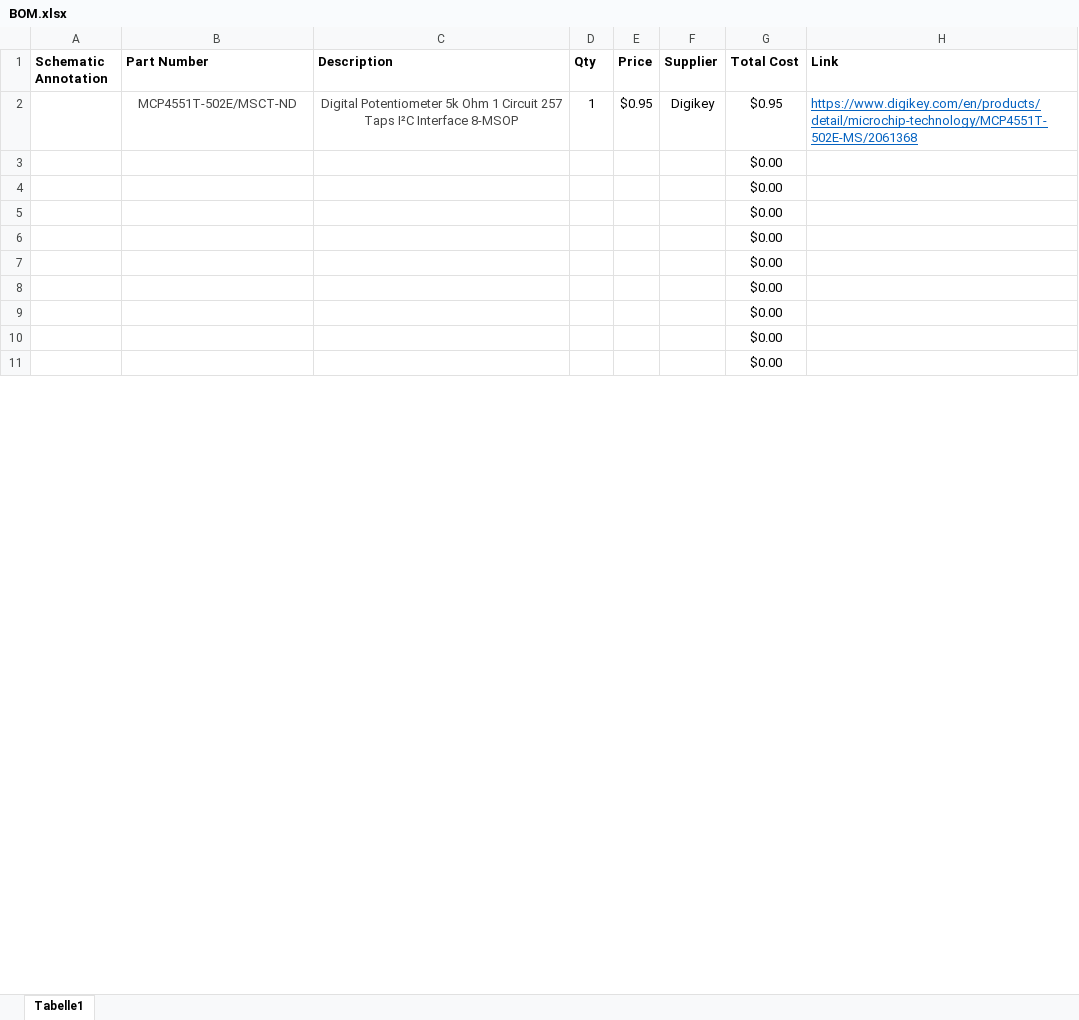
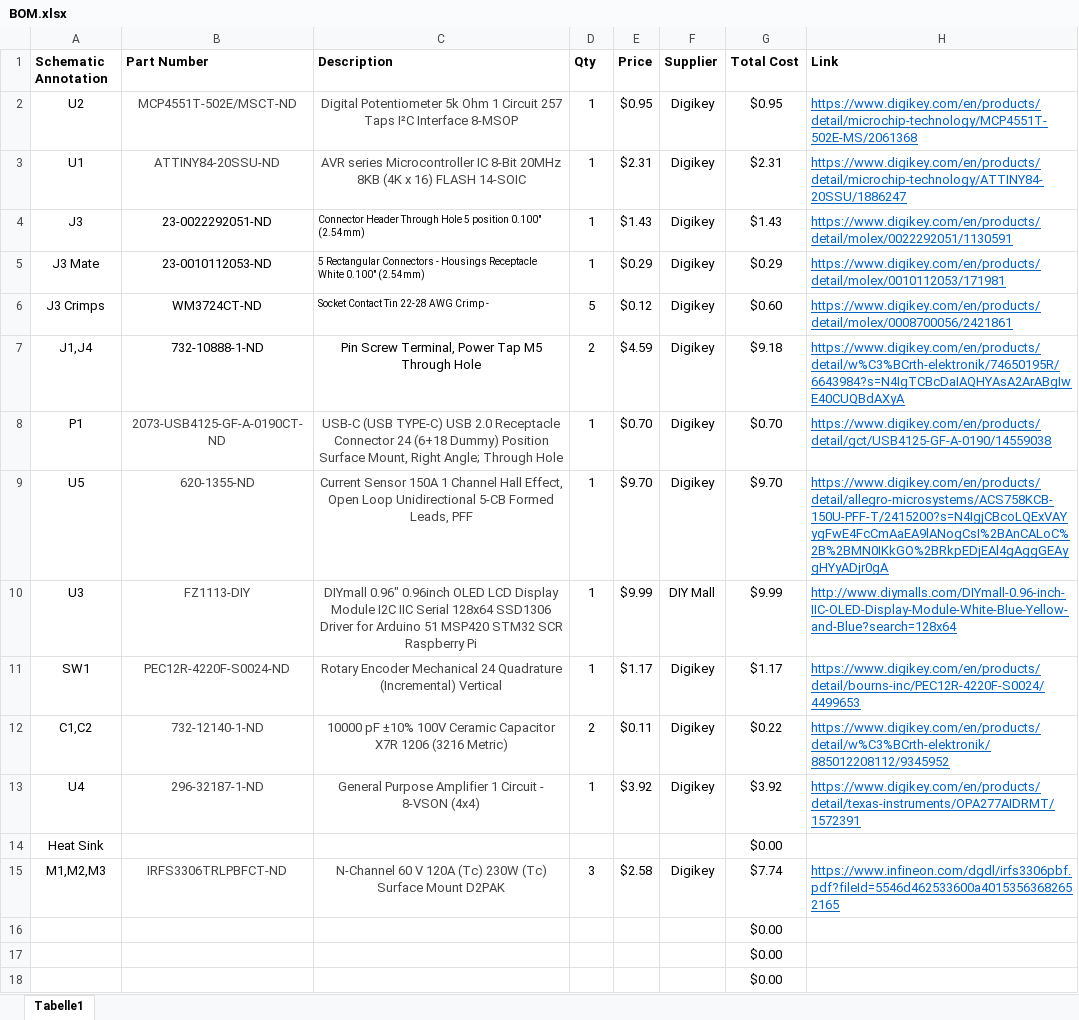
Before and after one commit to koson/Electronic-Load-1, an Excel workbook: BOM.xlsx, sheet Tabelle1, drawn as a sheet; only a part is shown; the shorter side is filled out with more unchanged rows; values as stored, in another font and other column widths than the file's, no borders; the diff covers the shown part only; the diff names each change by its address in the sheet, - before the commit and + after, or states it on an @@ line.

Commit message:
Updated Schematics

```diff
--- a/BOM.xlsx (sheet Tabelle1)
+++ b/BOM.xlsx (sheet Tabelle1)
-A2 (Schematic Annotation): (empty)
+A2 (Schematic Annotation): U2
+row 3: U1 | ATTINY84-20SSU-ND | AVR series Microcontroller IC 8-Bit 20MHz 8KB (4K x 16) FLASH 14-SOIC | 1 | $2.31 | Digikey | $2.31 | https://www.digikey.com/en/products/detail/microchip-technology/ATTINY84-20SSU/1886247
+row 4: J3 | 23-0022292051-ND | Connector Header Through Hole 5 position 0.100" (2.54mm) | 1 | $1.43 | Digikey | $1.43 | https://www.digikey.com/en/products/detail/molex/0022292051/1130591
+row 5: J3 Mate | 23-0010112053-ND | 5 Rectangular Connectors - Housings Receptacle White 0.100" (2.54mm) | 1 | $0.29 | Digikey | $0.29 | https://www.digikey.com/en/products/detail/molex/0010112053/171981
+row 6: J3 Crimps | WM3724CT-ND | Socket Contact Tin 22-28 AWG Crimp - | 5 | $0.12 | Digikey | $0.60 | https://www.digikey.com/en/products/detail/molex/0008700056/2421861
+row 7: J1,J4 | 732-10888-1-ND | Pin Screw Terminal, Power Tap M5 Through Hole | 2 | $4.59 | Digikey | $9.18 | https://www.digikey.com/en/products/detail/w%C3%BCrth-elektronik/74650195R/6643984?s=N4IgTCBcDaIAQHYAsA2ArABgIwE40CUQBdAXyA
+row 8: P1 | 2073-USB4125-GF-A-0190CT-ND | USB-C (USB TYPE-C) USB 2.0 Receptacle Connector 24 (6+18 Dummy) Position Surface Mount, Right Angle; Through Hole | 1 | $0.70 | Digikey | $0.70 | https://www.digikey.com/en/products/detail/gct/USB4125-GF-A-0190/14559038
+row 9: U5 | 620-1355-ND | Current Sensor 150A 1 Channel Hall Effect, Open Loop Unidirectional 5-CB Formed Leads, PFF | 1 | $9.70 | Digikey | $9.70 | https://www.digikey.com/en/products/detail/allegro-microsystems/ACS758KCB-150U-PFF-T/2415200?s=N4IgjCBcoLQExVAYygFwE4FcCmAaEA9lANogCsI%2BAnCALoC%2B%2BMN0IKkGO%2BRkpEDjEAl4gAggGEAygHYyADjr0gA
+row 10: U3 | FZ1113-DIY | DIYmall 0.96" 0.96inch OLED LCD Display Module I2C IIC Serial 128x64 SSD1306 Driver for Arduino 51 MSP420 STM32 SCR Raspberry Pi | 1 | $9.99 | DIY Mall | $9.99 | http://www.diymalls.com/DIYmall-0.96-inch-IIC-OLED-Display-Module-White-Blue-Yellow-and-Blue?search=128x64
+row 11: SW1 | PEC12R-4220F-S0024-ND | Rotary Encoder Mechanical 24 Quadrature (Incremental) Vertical | 1 | $1.17 | Digikey | $1.17 | https://www.digikey.com/en/products/detail/bourns-inc/PEC12R-4220F-S0024/4499653
+row 12: C1,C2 | 732-12140-1-ND | 10000 pF ±10% 100V Ceramic Capacitor X7R 1206 (3216 Metric) | 2 | $0.11 | Digikey | $0.22 | https://www.digikey.com/en/products/detail/w%C3%BCrth-elektronik/885012208112/9345952
+row 13: U4 | 296-32187-1-ND | General Purpose Amplifier 1 Circuit - 8-VSON (4x4) | 1 | $3.92 | Digikey | $3.92 | https://www.digikey.com/en/products/detail/texas-instruments/OPA277AIDRMT/1572391
+row 14: Heat Sink |  |  |  |  |  | $0.00
+row 15: M1,M2,M3 | IRFS3306TRLPBFCT-ND | N-Channel 60 V 120A (Tc) 230W (Tc) Surface Mount D2PAK | 3 | $2.58 | Digikey | $7.74 | https://www.infineon.com/dgdl/irfs3306pbf.pdf?fileId=5546d462533600a40153563682652165
```
Also changed, not shown: 13 removed rows and 1 edited cell elsewhere in this sheet, formulas that keep their value, 3 other files.
